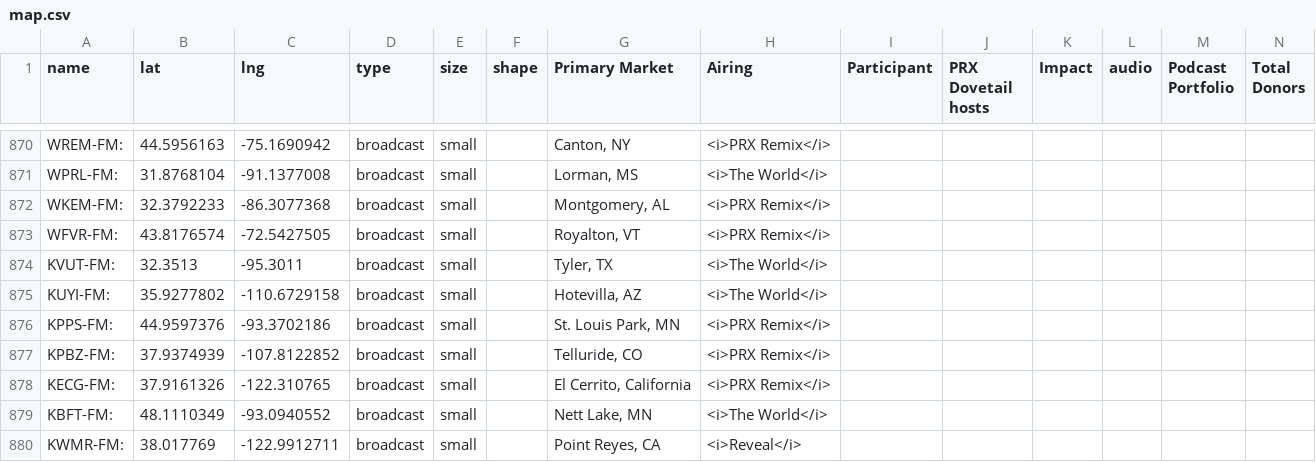
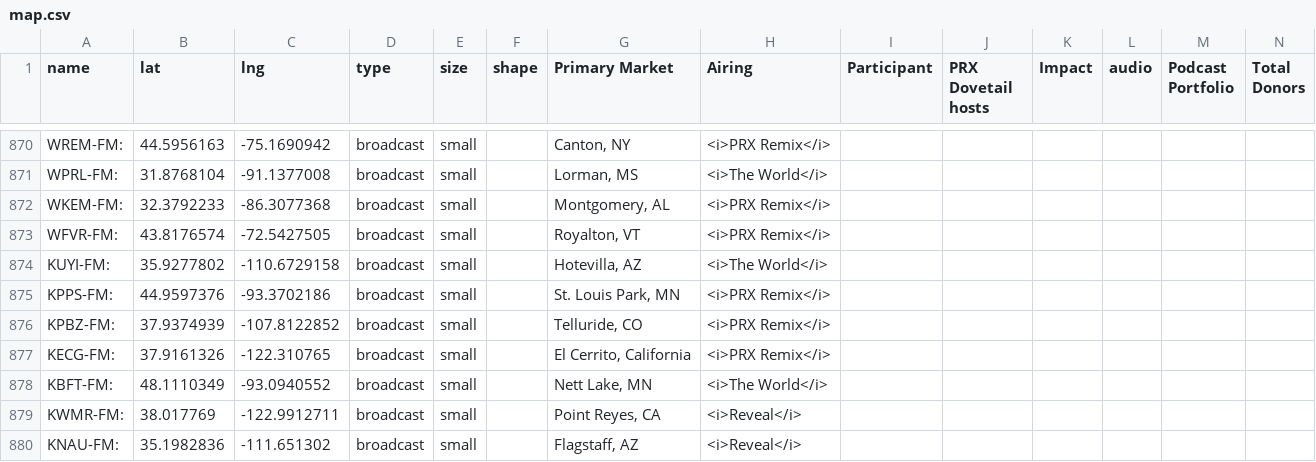
Before and after one commit to PRX/annual-report-2025, a CSV file: assets/js/map.csv, drawn as a sheet; only a part is shown, gaps mark what is left out; the shorter side is filled out with more unchanged rows; rows hold the shown columns only; the diff names each change by its address in the sheet, - before the commit and + after, or states it on an @@ line.

Commit message:
removed tyler tx

```diff
--- a/assets/js/map.csv
+++ b/assets/js/map.csv
-row 874: KVUT-FM: | 32.3513 | -95.3011 | broadcast | small |  | Tyler, TX | <i>The World</i>
```
